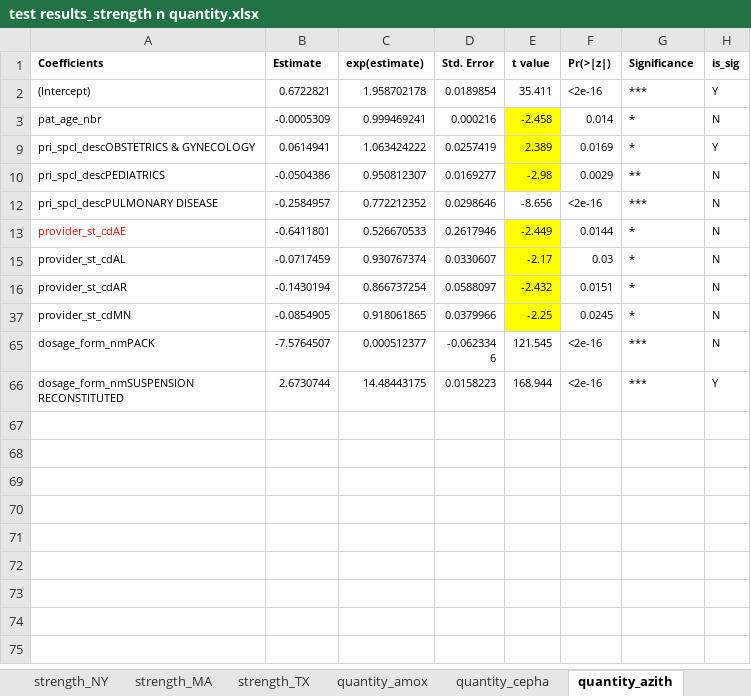
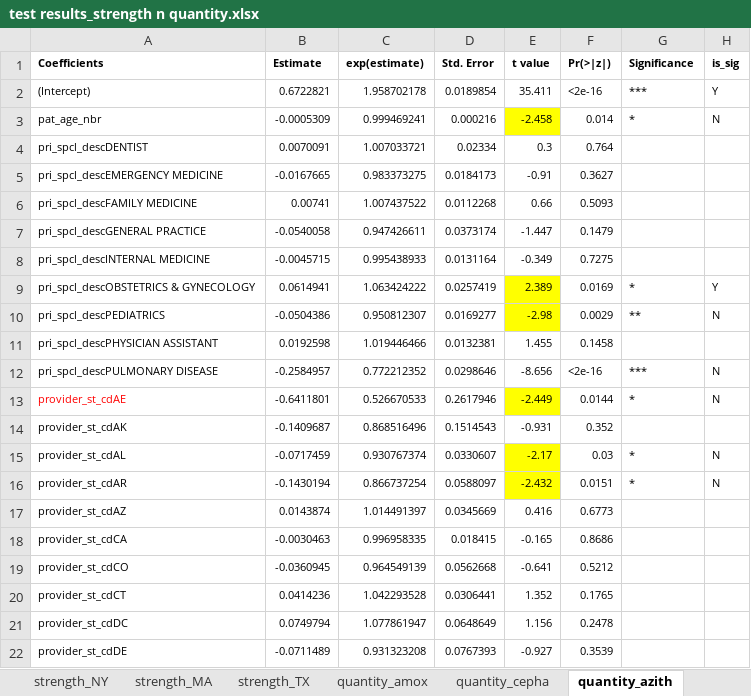
Before and after one commit to MerisLi/IQVIA21_Analysis_R, an Excel workbook: test results_strength n quantity.xlsx, sheet quantity_azith, drawn as a sheet; only a part is shown; the shorter side is filled out with more unchanged rows; values as stored, in another font and other column widths than the file's, no borders; the diff covers the shown part only; the diff names each change by its address in the sheet, - before the commit and + after, or states it on an @@ line.

```diff
--- a/test results_strength n quantity.xlsx (sheet quantity_azith)
+++ b/test results_strength n quantity.xlsx (sheet quantity_azith)
@@ row 4 unhidden: pri_spcl_descDENTIST | 0.0070091 | 1.007033721 | 0.02334 | 0.3 | 0.764 @@
@@ row 5 unhidden: pri_spcl_descEMERGENCY MEDICINE | -0.0167665 | 0.983373275 | 0.0184173 | -0.91 | 0.3627 @@
@@ row 6 unhidden: pri_spcl_descFAMILY MEDICINE | 0.00741 | 1.007437522 | 0.0112268 | 0.66 | 0.5093 @@
@@ row 7 unhidden: pri_spcl_descGENERAL PRACTICE | -0.0540058 | 0.947426611 | 0.0373174 | -1.447 | 0.1479 @@
@@ row 8 unhidden: pri_spcl_descINTERNAL MEDICINE | -0.0045715 | 0.995438933 | 0.0131164 | -0.349 | 0.7275 @@
@@ row 11 unhidden: pri_spcl_descPHYSICIAN ASSISTANT | 0.0192598 | 1.019446466 | 0.0132381 | 1.455 | 0.1458 @@
@@ row 14 unhidden: provider_st_cdAK | -0.1409687 | 0.868516496 | 0.1514543 | -0.931 | 0.352 @@
@@ row 17 unhidden: provider_st_cdAZ | 0.0143874 | 1.014491397 | 0.0345669 | 0.416 | 0.6773 @@
@@ row 18 unhidden: provider_st_cdCA | -0.0030463 | 0.996958335 | 0.018415 | -0.165 | 0.8686 @@
@@ row 19 unhidden: provider_st_cdCO | -0.0360945 | 0.964549139 | 0.0562668 | -0.641 | 0.5212 @@
@@ row 20 unhidden: provider_st_cdCT | 0.0414236 | 1.042293528 | 0.0306441 | 1.352 | 0.1765 @@
@@ row 21 unhidden: provider_st_cdDC | 0.0749794 | 1.077861947 | 0.0648649 | 1.156 | 0.2478 @@
@@ row 22 unhidden: provider_st_cdDE | -0.0711489 | 0.931323208 | 0.0767393 | -0.927 | 0.3539 @@
```
Also changed, not shown: 41 hidden or unhidden rows elsewhere in this sheet, sheet strength_TX, sheet quantity_cepha, sheet quantity_sulfTri, sheet quantity_amox, sheet strength_MA, sheet sum, 1 more sheet, other sheet tabs, formulas that keep their value, charts or pictures, IQVIA21_RX_labeled.xlsx, WHO_AWARE_EML_cat.xlsx, 6 other files.
